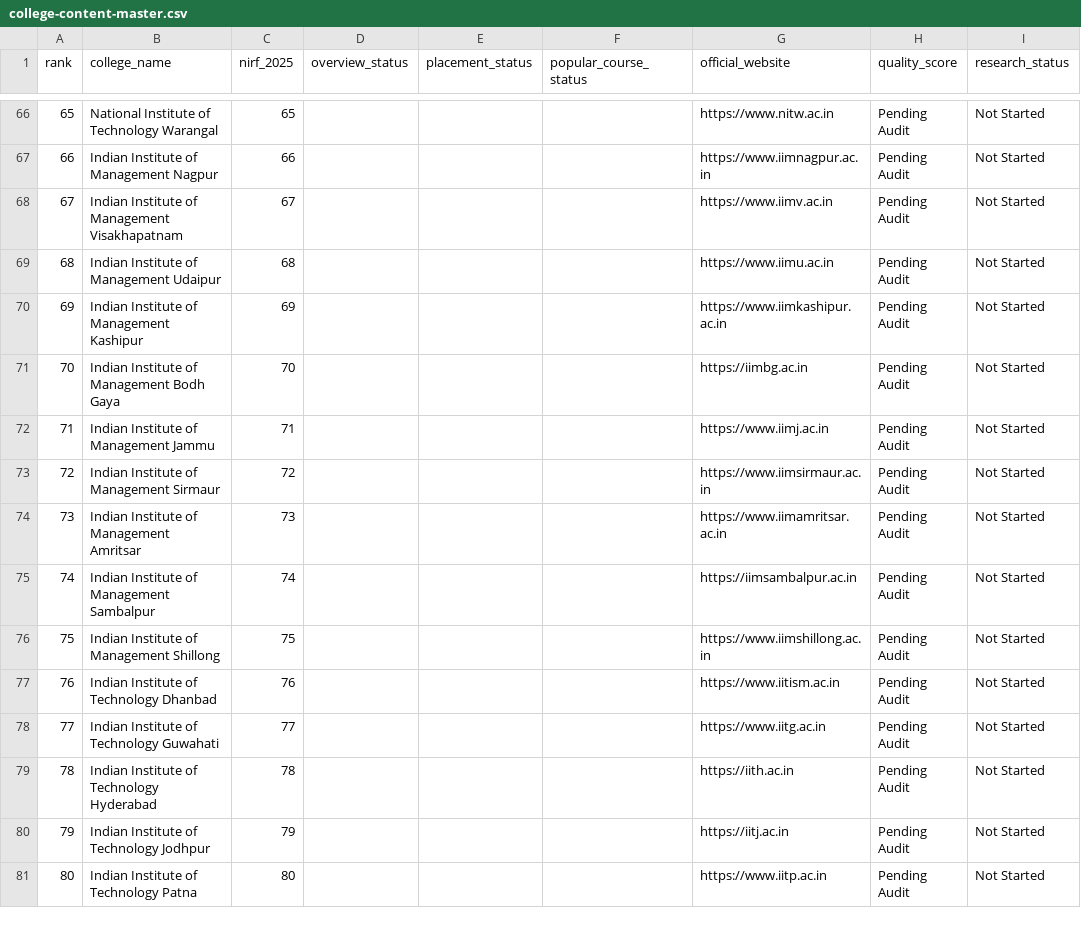
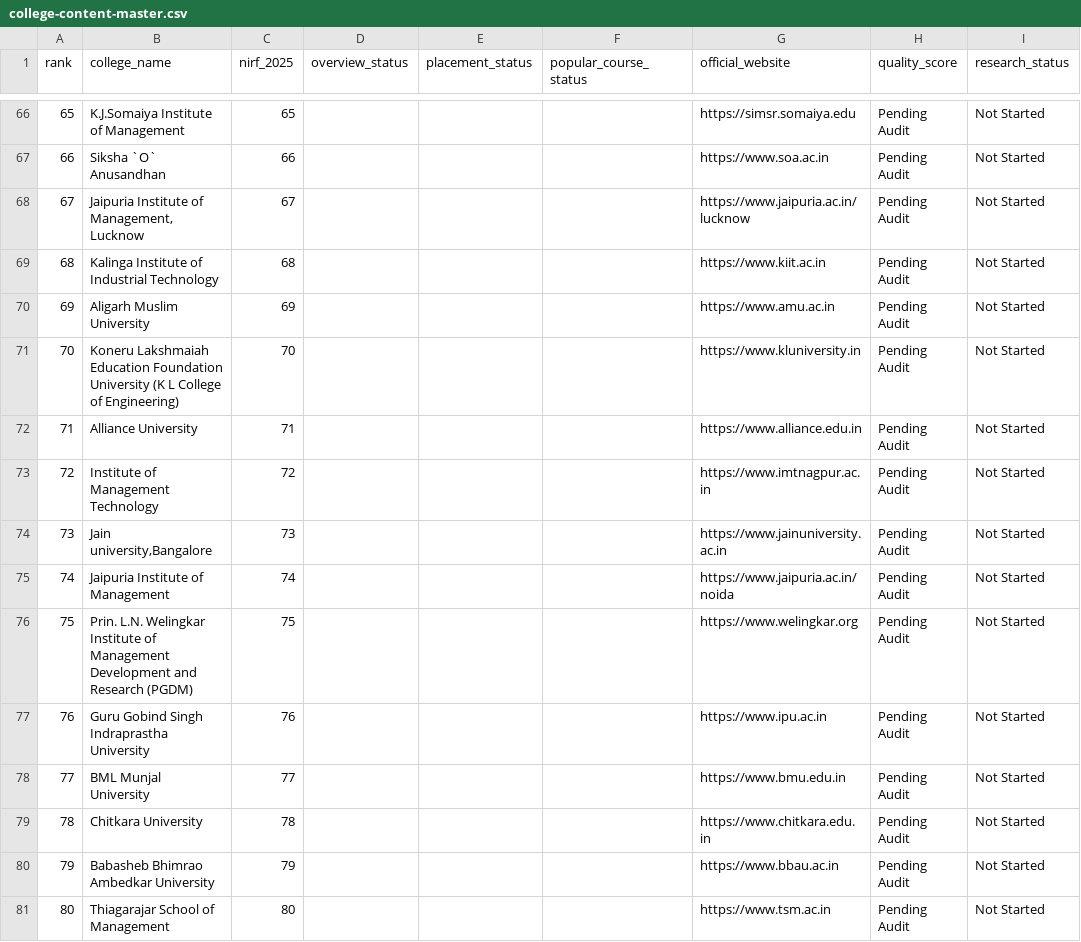
Before and after one commit to vai2110/mba-admission-portal, a CSV file: data/college-content-master.csv, drawn as a sheet; only a part is shown, gaps mark what is left out; the diff covers the shown part only; the diff names each change by its address in the sheet, - before the commit and + after, or states it on an @@ line.

```diff
--- a/data/college-content-master.csv
+++ b/data/college-content-master.csv
-B66 (college_name): National Institute of Technology Warangal
+B66 (college_name): K.J.Somaiya Institute of Management
-G66 (official_website): https://www.nitw.ac.in
+G66 (official_website): https://simsr.somaiya.edu
-B67 (college_name): Indian Institute of Management Nagpur
+B67 (college_name): Siksha `O` Anusandhan
-G67 (official_website): https://www.iimnagpur.ac.in
+G67 (official_website): https://www.soa.ac.in
-B68 (college_name): Indian Institute of Management Visakhapatnam
+B68 (college_name): Jaipuria Institute of Management, Lucknow
-G68 (official_website): https://www.iimv.ac.in
+G68 (official_website): https://www.jaipuria.ac.in/lucknow
-B69 (college_name): Indian Institute of Management Udaipur
+B69 (college_name): Kalinga Institute of Industrial Technology
-G69 (official_website): https://www.iimu.ac.in
+G69 (official_website): https://www.kiit.ac.in
-B70 (college_name): Indian Institute of Management Kashipur
+B70 (college_name): Aligarh Muslim University
-G70 (official_website): https://www.iimkashipur.ac.in
+G70 (official_website): https://www.amu.ac.in
-B71 (college_name): Indian Institute of Management Bodh Gaya
+B71 (college_name): Koneru Lakshmaiah Education Foundation University (K L College of Engineering)
-G71 (official_website): https://iimbg.ac.in
+G71 (official_website): https://www.kluniversity.in
-B72 (college_name): Indian Institute of Management Jammu
+B72 (college_name): Alliance University
-G72 (official_website): https://www.iimj.ac.in
+G72 (official_website): https://www.alliance.edu.in
-B73 (college_name): Indian Institute of Management Sirmaur
+B73 (college_name): Institute of Management Technology
-G73 (official_website): https://www.iimsirmaur.ac.in
+G73 (official_website): https://www.imtnagpur.ac.in
-B74 (college_name): Indian Institute of Management Amritsar
+B74 (college_name): Jain university,Bangalore
-G74 (official_website): https://www.iimamritsar.ac.in
+G74 (official_website): https://www.jainuniversity.ac.in
-B75 (college_name): Indian Institute of Management Sambalpur
+B75 (college_name): Jaipuria Institute of Management
-G75 (official_website): https://iimsambalpur.ac.in
+G75 (official_website): https://www.jaipuria.ac.in/noida
-B76 (college_name): Indian Institute of Management Shillong
+B76 (college_name): Prin. L.N. Welingkar Institute of Management Development and Research (PGDM)
-G76 (official_website): https://www.iimshillong.ac.in
+G76 (official_website): https://www.welingkar.org
-B77 (college_name): Indian Institute of Technology Dhanbad
+B77 (college_name): Guru Gobind Singh Indraprastha University
-G77 (official_website): https://www.iitism.ac.in
+G77 (official_website): https://www.ipu.ac.in
-B78 (college_name): Indian Institute of Technology Guwahati
+B78 (college_name): BML Munjal University
-G78 (official_website): https://www.iitg.ac.in
+G78 (official_website): https://www.bmu.edu.in
-B79 (college_name): Indian Institute of Technology Hyderabad
+B79 (college_name): Chitkara University
-G79 (official_website): https://iith.ac.in
+G79 (official_website): https://www.chitkara.edu.in
-B80 (college_name): Indian Institute of Technology Jodhpur
+B80 (college_name): Babasheb Bhimrao Ambedkar University
-G80 (official_website): https://iitj.ac.in
+G80 (official_website): https://www.bbau.ac.in
-B81 (college_name): Indian Institute of Technology Patna
+B81 (college_name): Thiagarajar School of Management
-G81 (official_website): https://www.iitp.ac.in
+G81 (official_website): https://www.tsm.ac.in
```
Also changed, not shown: 123 edited cells elsewhere in this file, 5 other files.
